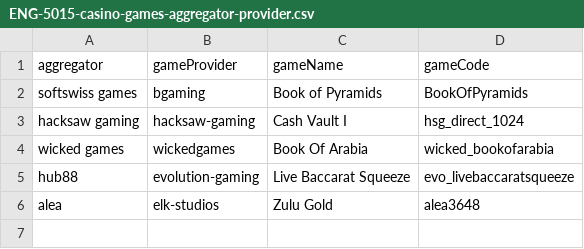
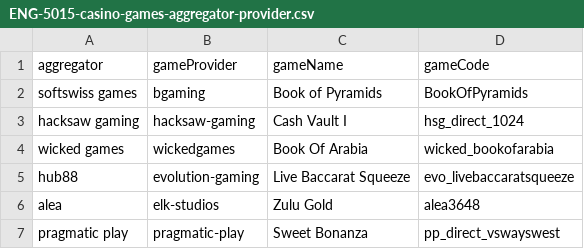
Before and after one commit to MikheilSoziashvili/typescript-playwright, a CSV file: datasets/ENG-5015-casino-games-aggregator-provider.csv, drawn as a sheet; the diff names each change by its address in the sheet, - before the commit and + after, or states it on an @@ line.

Commit message:
[ENG-11554] [QA Automation] Adjust BrowserSessionManager class with CasinoGamesUnifiedPage to be used with proxies (#735)

```diff
--- a/datasets/ENG-5015-casino-games-aggregator-provider.csv
+++ b/datasets/ENG-5015-casino-games-aggregator-provider.csv
+row 7: pragmatic play | pragmatic-play | Sweet Bonanza | pp_direct_vswayswest
```
Also changed, not shown: 5 other files.
